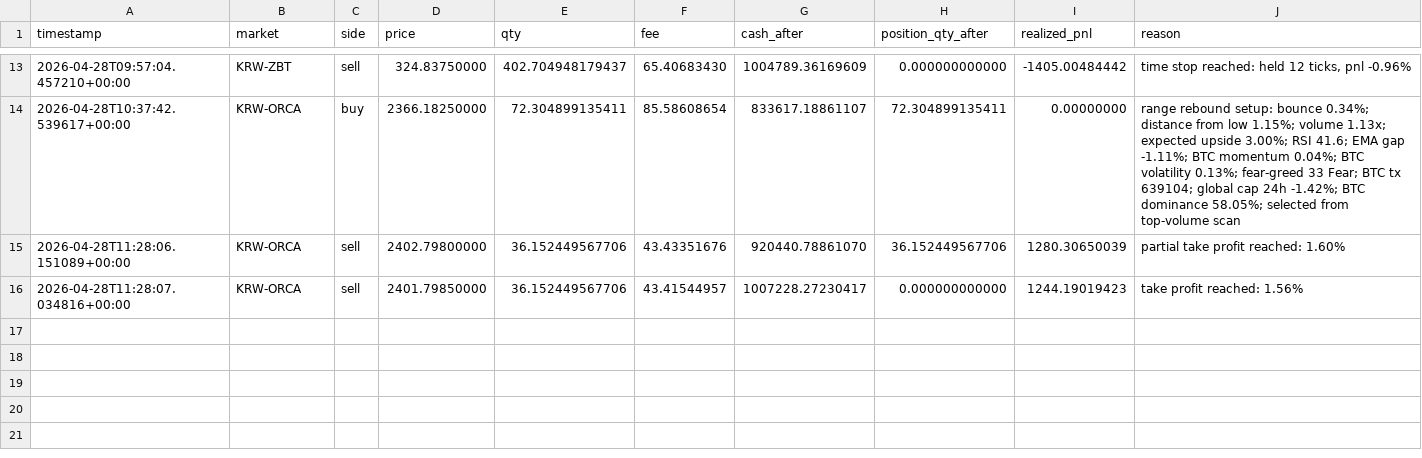
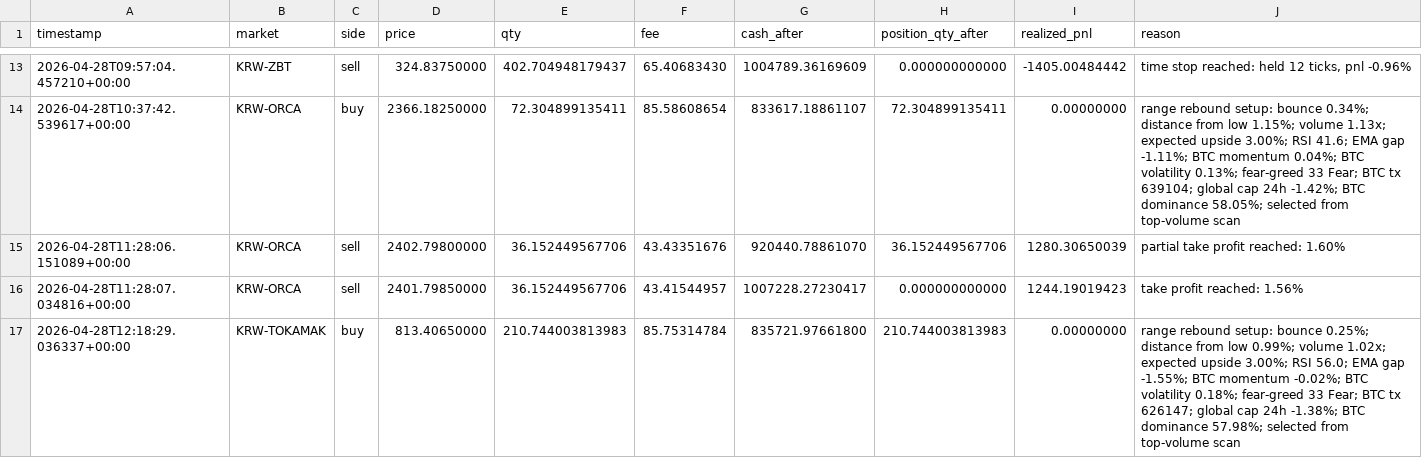
Before and after one commit to SangJunPark1/coin, a CSV file: data/cloud_trades.csv, drawn as a sheet; only a part is shown, gaps mark what is left out; the diff names each change by its address in the sheet, - before the commit and + after, or states it on an @@ line.

```diff
--- a/data/cloud_trades.csv
+++ b/data/cloud_trades.csv
+row 17: 2026-04-28T12:18:29.036337+00:00 | KRW-TOKAMAK | buy | 813.40650000 | 210.744003813983 | 85.75314784 | 835721.97661800 | 210.744003813983 | 0.00000000 | range rebound setup: bounce 0.25%; distance from low 0.99%; volume 1.02x; expected upside 3.00%; RSI 56.0; EMA gap -1.55%; BTC momentum -0.02%; BTC volatility 0.18%; fear-greed 33 Fear; BTC tx 626147; global cap 24h -1.38%; BTC dominance 57.98%; selected from top-volume scan
```
Also changed, not shown: 4 other files.
